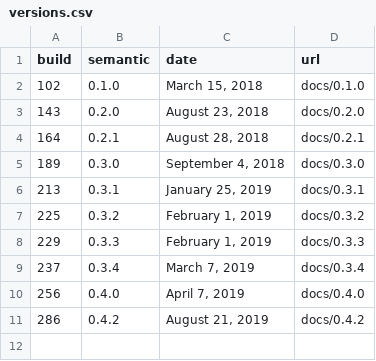
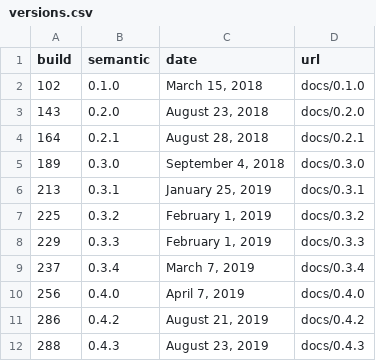
Before and after one commit to GatorEducator/gatorgradle, a CSV file: _data/versions.csv, drawn as a sheet.

Commit message:
autopublish javadoc for version 0.4.3 - 288 : passing

```diff
--- a/_data/versions.csv
+++ b/_data/versions.csv
@@ -12 +12,3 @@ build,semantic,date,url
 ","0.4.2","August 21, 2019","docs/0.4.2"
+"288
+","0.4.3","August 23, 2019","docs/0.4.3"
```
Also changed, not shown: 53 other files.
